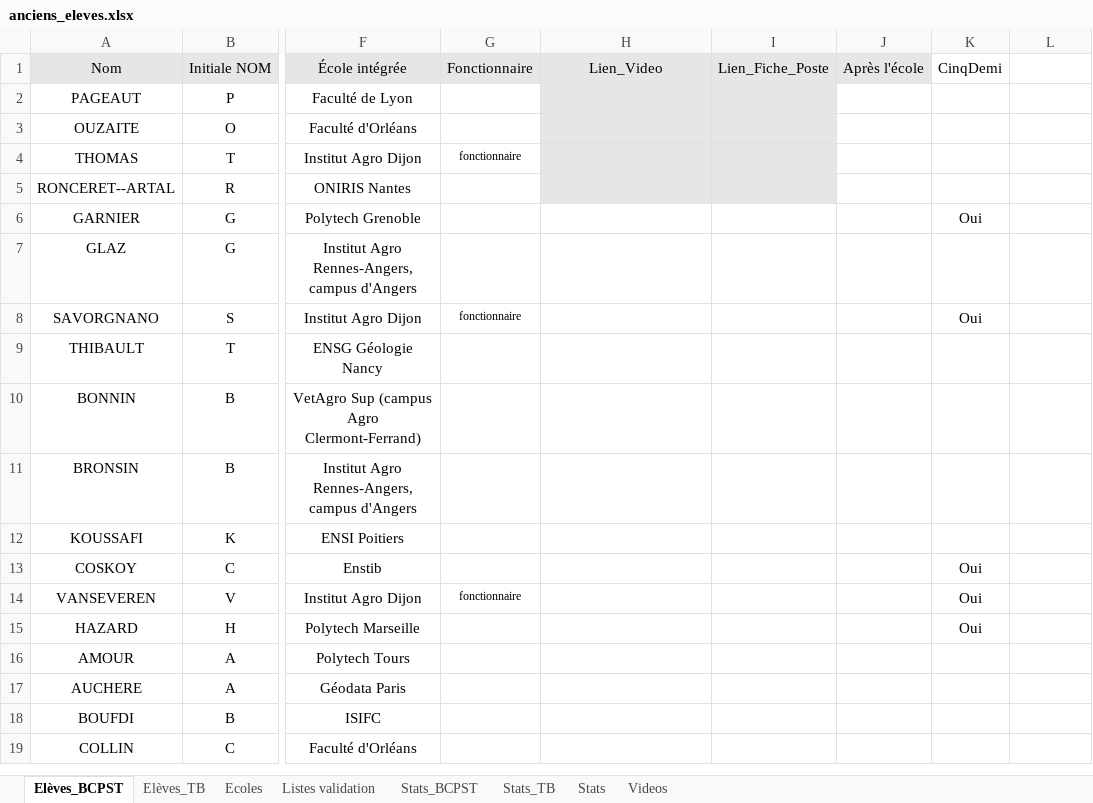
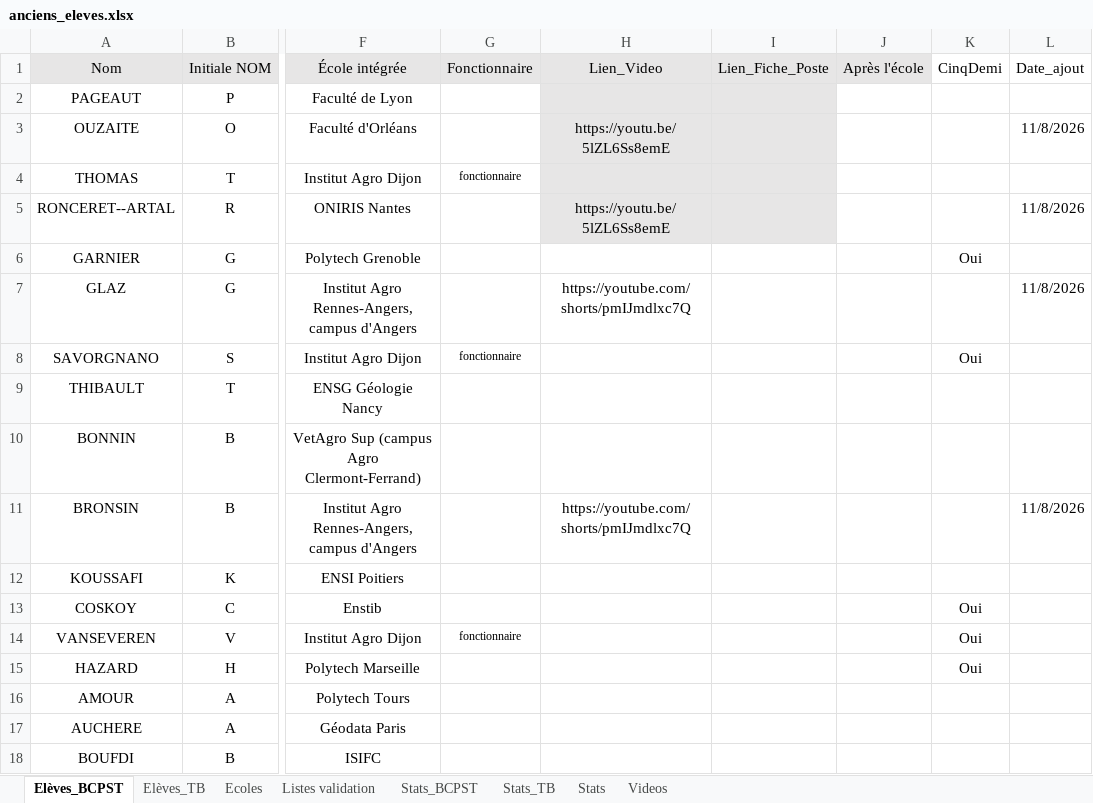
Before and after one commit to eekez/chesnoy-orientation, an Excel workbook: anciens_eleves.xlsx, sheet Elèves_BCPST, drawn as a sheet; only a part is shown, gaps mark what is left out; the shorter side is filled out with more unchanged rows; values as stored, in another font and other column widths than the file's, no borders; the diff names each change by its address in the sheet, - before the commit and + after, or states it on an @@ line.

```diff
--- a/anciens_eleves.xlsx (sheet Elèves_BCPST)
+++ b/anciens_eleves.xlsx (sheet Elèves_BCPST)
-L1: (empty)
+L1: Date_ajout
-H3 (Lien_Video): (empty)
+H3 (Lien_Video): https://youtu.be/5lZL6Ss8emE
-L3 (Date_ajout): (empty)
+L3 (Date_ajout): 11/8/2026
-H5 (Lien_Video): (empty)
+H5 (Lien_Video): https://youtu.be/5lZL6Ss8emE
-L5 (Date_ajout): (empty)
+L5 (Date_ajout): 11/8/2026
-H7 (Lien_Video): (empty)
+H7 (Lien_Video): https://youtube.com/shorts/pmIJmdlxc7Q
-L7 (Date_ajout): (empty)
+L7 (Date_ajout): 11/8/2026
-H11 (Lien_Video): (empty)
+H11 (Lien_Video): https://youtube.com/shorts/pmIJmdlxc7Q
-L11 (Date_ajout): (empty)
+L11 (Date_ajout): 11/8/2026
```
Also changed, not shown: sheet Elèves_TB, 2 other files.
